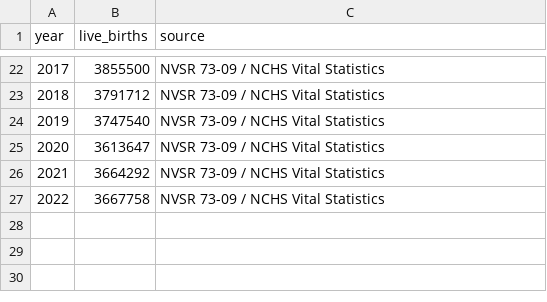
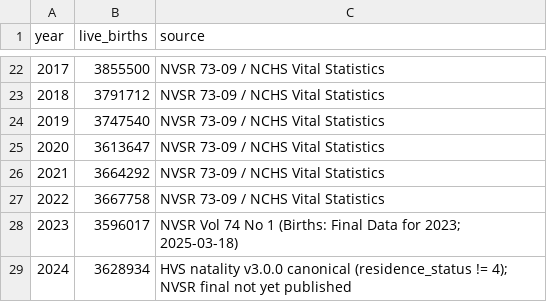
Before and after one commit to yoelplutchok/vital-statistics-harmonization, a CSV file: fetal_death/live_births_by_year.csv, drawn as a sheet; only a part is shown, gaps mark what is left out.

```diff
--- a/fetal_death/live_births_by_year.csv
+++ b/fetal_death/live_births_by_year.csv
@@ -27 +27,3 @@ year,live_births,source
 2022,3667758,NVSR 73-09 / NCHS Vital Statistics
+2023,3596017,NVSR Vol 74 No 1 (Births: Final Data for 2023; 2025-03-18)
+2024,3628934,HVS natality v3.0.0 canonical (residence_status != 4); NVSR final not yet published
```
Also changed, not shown: notebooks/paper_companion_results.csv, 29 other files.
